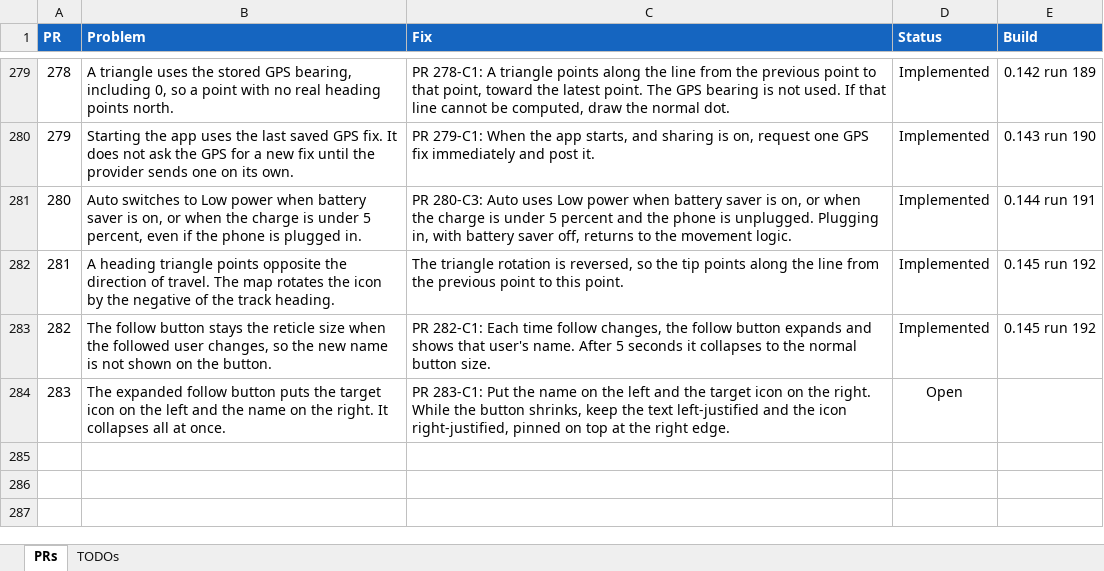
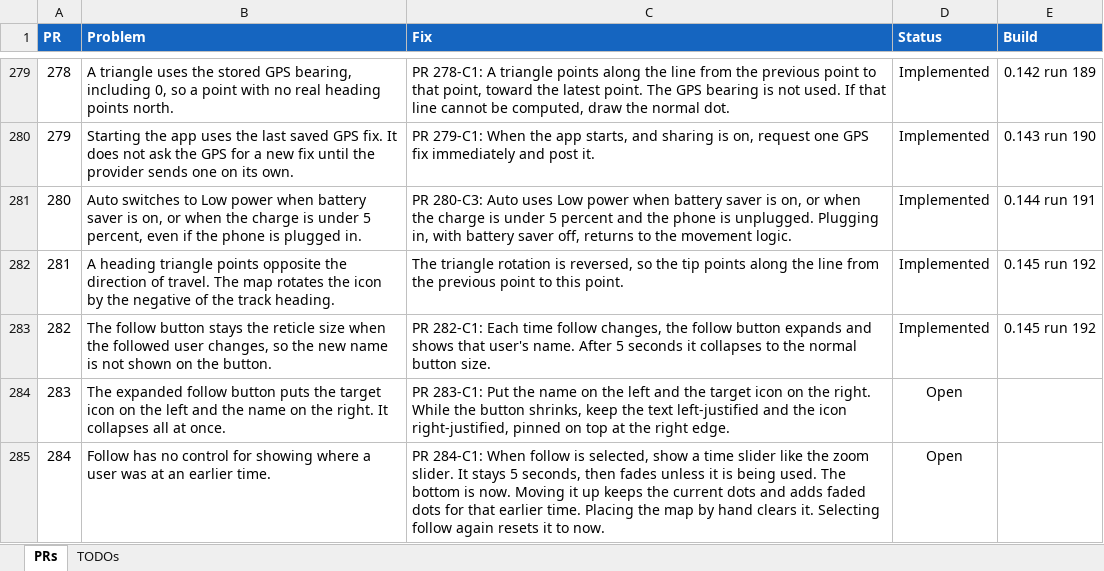
Before and after one commit to jonopelgt/NextcloudPhoneTrack, an Excel workbook: PRS.xlsx, sheet PRs, drawn as a sheet; only a part is shown, gaps mark what is left out; values as stored, in another font and other column widths than the file's, no borders; conditional formats not drawn; the diff names each change by its address in the sheet, - before the commit and + after, or states it on an @@ line.

Commit message:
File PR 284-C1: follow time slider
Not implemented.

```diff
--- a/PRS.xlsx (sheet PRs)
+++ b/PRS.xlsx (sheet PRs)
+row 285: 284 | Follow has no control for showing where a user was at an earlier time. | PR 284-C1: When follow is selected, show a time slider like the zoom slider. It stays 5 seconds, then fades unless it is being used. The bottom is now. Moving it up keeps the current dots and adds faded dots for that earlier time. Placing the map by hand clears it. Selecting follow again resets it to now. | Open
```
